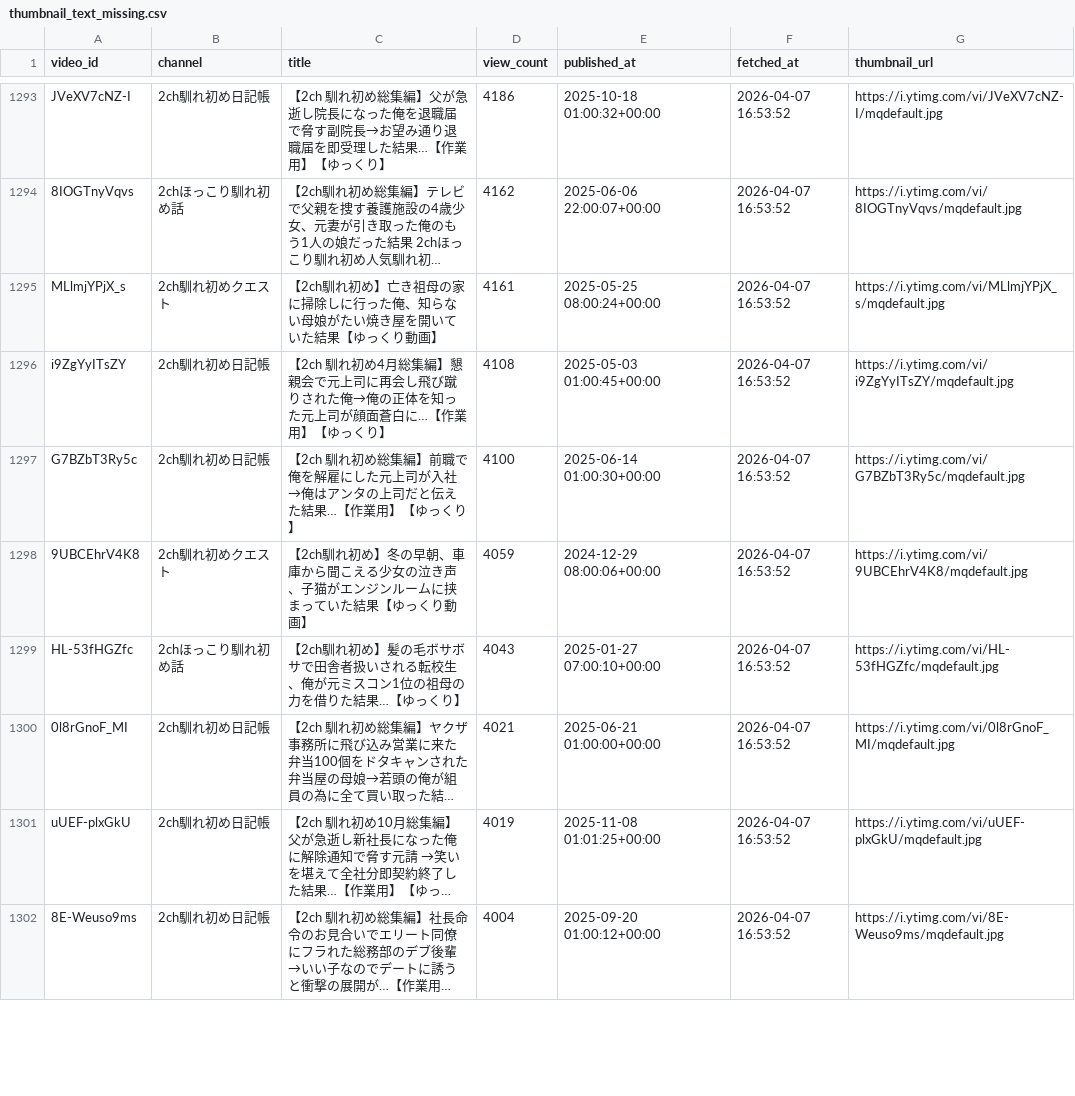
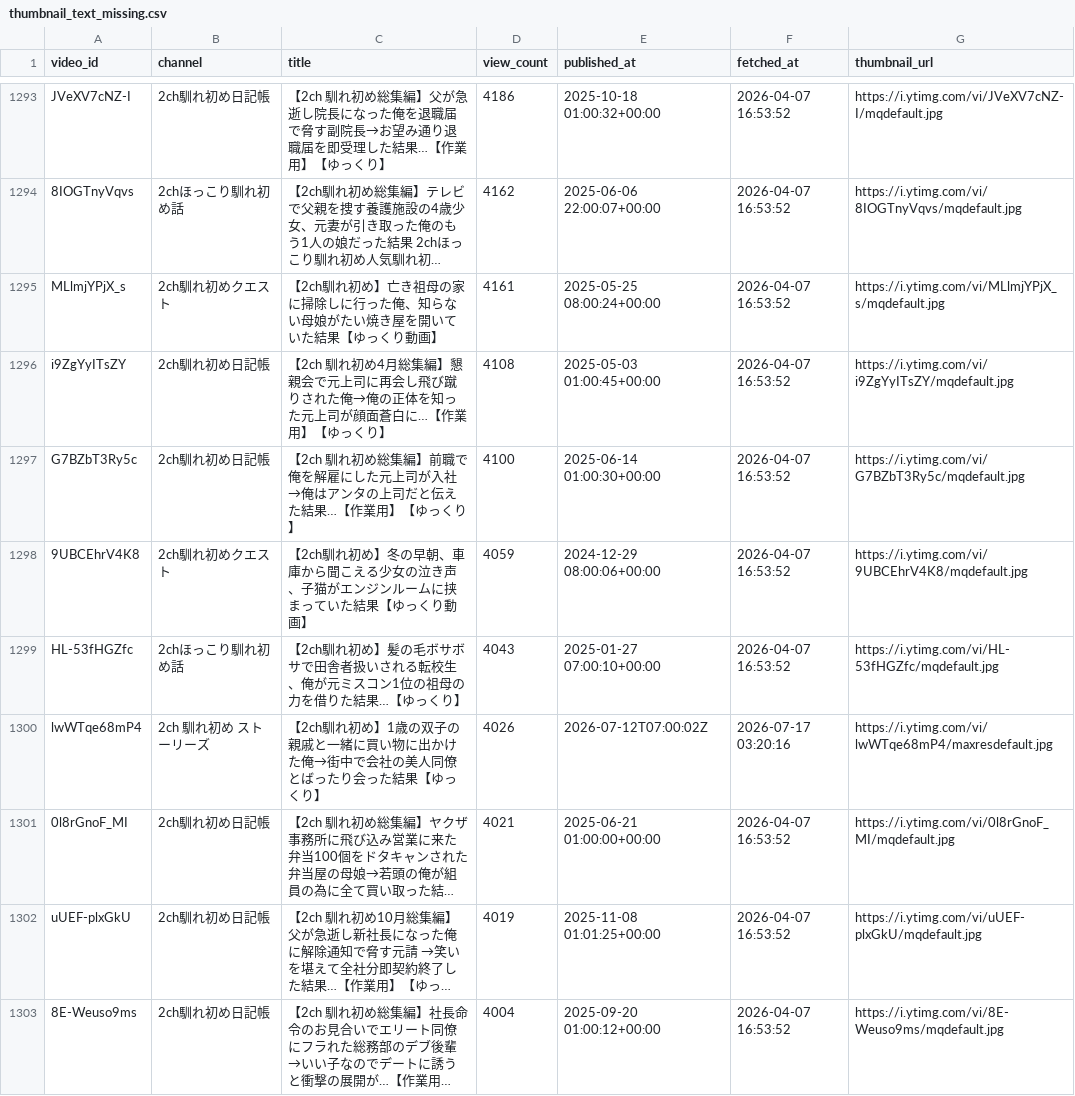
Before and after one commit to japonismy/naresome-kikaku-research, a CSV file: reports/thumbnail_text_missing.csv, drawn as a sheet; only a part is shown, gaps mark what is left out; long unchanged cells end in …; the diff covers the shown part only; the diff names each change by its address in the sheet, - before the commit and + after, or states it on an @@ line.

```diff
--- a/reports/thumbnail_text_missing.csv
+++ b/reports/thumbnail_text_missing.csv
+row 1300: lwWTqe68mP4 | 2ch 馴れ初め ストーリーズ | 【2ch馴れ初め】1歳の双子の親戚と一緒に買い物に出かけた俺→街中で会社の美人同僚とばったり会った結果【ゆっくり】 | 4026 | 2026-07-12T07:00:02Z | 2026-07-17 03:20:16 | https://i.ytimg.com/vi/lwWTqe68mP4/maxresdefault.jpg
```
Also changed, not shown: 6 added rows, 7 removed rows and 10 edited cells elsewhere in this file, reports/channel_scope.csv, 3 other files.
